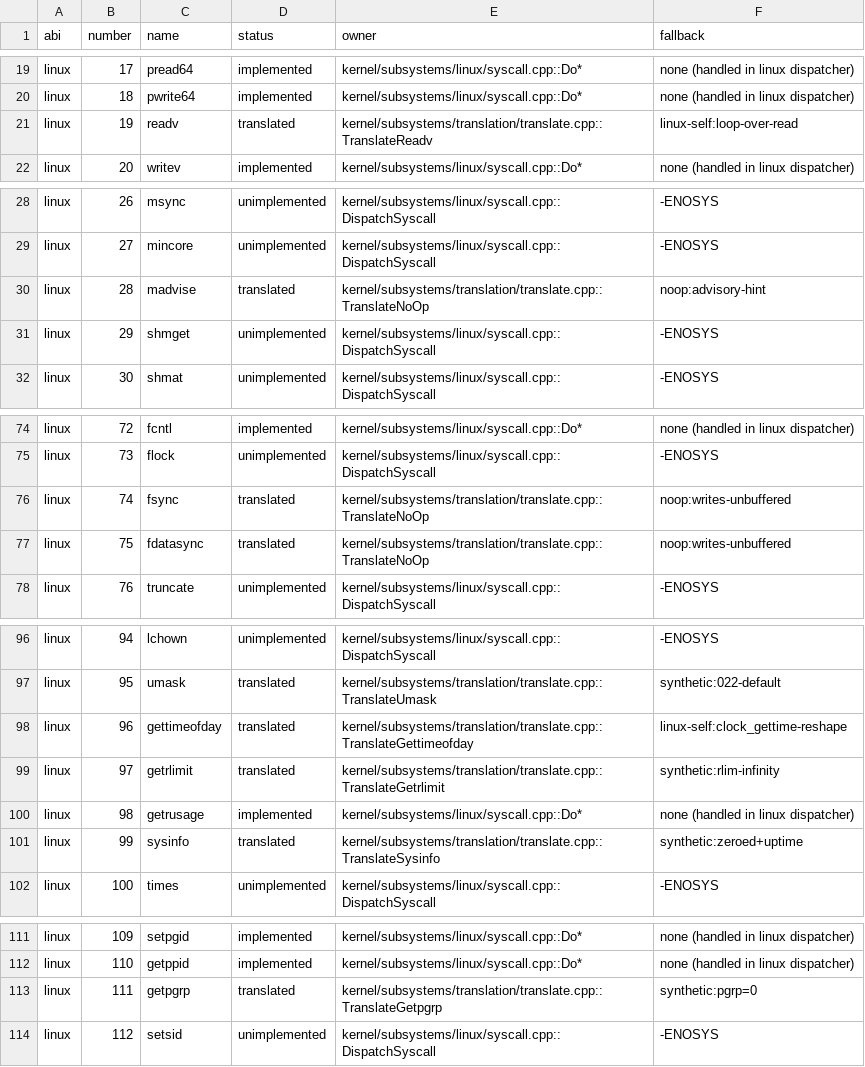
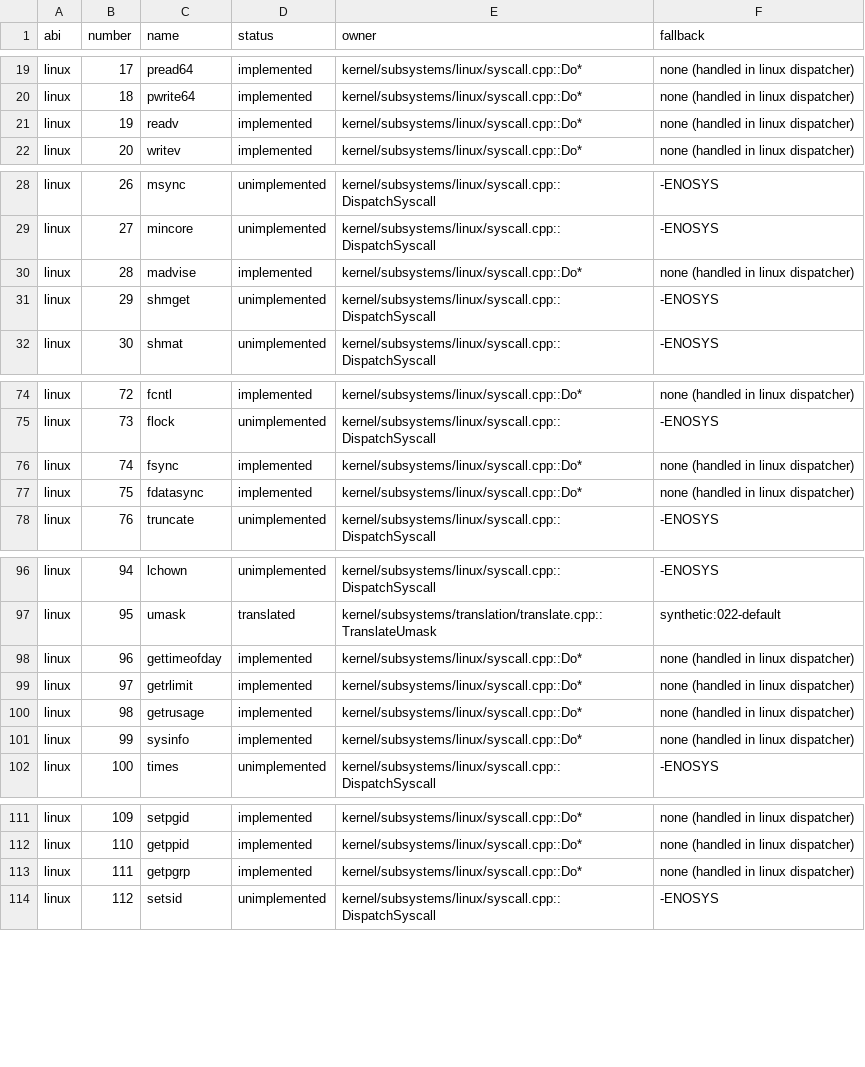
Before and after one commit to Krilliac/DuetOS, a CSV file: docs/syscall-abi-matrix.csv, drawn as a sheet; only a part is shown, gaps mark what is left out; the diff covers the shown part only.

Commit message:
tools: fix linux syscall generator coverage metrics and regen artifacts

```diff
--- a/docs/syscall-abi-matrix.csv
+++ b/docs/syscall-abi-matrix.csv
@@ -20,3 +20,3 @@ linux,17,pread64,implemented,kernel/subsystems/linux/syscall.cpp::Do*,none (hand
 linux,18,pwrite64,implemented,kernel/subsystems/linux/syscall.cpp::Do*,none (handled in linux dispatcher)
-linux,19,readv,translated,kernel/subsystems/translation/translate.cpp::TranslateReadv,linux-self:loop-over-read
+linux,19,readv,implemented,kernel/subsystems/linux/syscall.cpp::Do*,none (handled in linux dispatcher)
 linux,20,writev,implemented,kernel/subsystems/linux/syscall.cpp::Do*,none (handled in linux dispatcher)
@@ -29,3 +29,3 @@ linux,26,msync,unimplemented,kernel/subsystems/linux/syscall.cpp::DispatchSyscal
 linux,27,mincore,unimplemented,kernel/subsystems/linux/syscall.cpp::DispatchSyscall,-ENOSYS
-linux,28,madvise,translated,kernel/subsystems/translation/translate.cpp::TranslateNoOp,noop:advisory-hint
+linux,28,madvise,implemented,kernel/subsystems/linux/syscall.cpp::Do*,none (handled in linux dispatcher)
 linux,29,shmget,unimplemented,kernel/subsystems/linux/syscall.cpp::DispatchSyscall,-ENOSYS
@@ -75,4 +75,4 @@ linux,72,fcntl,implemented,kernel/subsystems/linux/syscall.cpp::Do*,none (handle
 linux,73,flock,unimplemented,kernel/subsystems/linux/syscall.cpp::DispatchSyscall,-ENOSYS
-linux,74,fsync,translated,kernel/subsystems/translation/translate.cpp::TranslateNoOp,noop:writes-unbuffered
-linux,75,fdatasync,translated,kernel/subsystems/translation/translate.cpp::TranslateNoOp,noop:writes-unbuffered
+linux,74,fsync,implemented,kernel/subsystems/linux/syscall.cpp::Do*,none (handled in linux dispatcher)
+linux,75,fdatasync,implemented,kernel/subsystems/linux/syscall.cpp::Do*,none (handled in linux dispatcher)
 linux,76,truncate,unimplemented,kernel/subsystems/linux/syscall.cpp::DispatchSyscall,-ENOSYS
@@ -97,6 +97,6 @@ linux,94,lchown,unimplemented,kernel/subsystems/linux/syscall.cpp::DispatchSysca
 linux,95,umask,translated,kernel/subsystems/translation/translate.cpp::TranslateUmask,synthetic:022-default
-linux,96,gettimeofday,translated,kernel/subsystems/translation/translate.cpp::TranslateGettimeofday,linux-self:clock_gettime-reshape
-linux,97,getrlimit,translated,kernel/subsystems/translation/translate.cpp::TranslateGetrlimit,synthetic:rlim-infinity
+linux,96,gettimeofday,implemented,kernel/subsystems/linux/syscall.cpp::Do*,none (handled in linux dispatcher)
+linux,97,getrlimit,implemented,kernel/subsystems/linux/syscall.cpp::Do*,none (handled in linux dispatcher)
 linux,98,getrusage,implemented,kernel/subsystems/linux/syscall.cpp::Do*,none (handled in linux dispatcher)
-linux,99,sysinfo,translated,kernel/subsystems/translation/translate.cpp::TranslateSysinfo,synthetic:zeroed+uptime
+linux,99,sysinfo,implemented,kernel/subsystems/linux/syscall.cpp::Do*,none (handled in linux dispatcher)
 linux,100,times,unimplemented,kernel/subsystems/linux/syscall.cpp::DispatchSyscall,-ENOSYS
@@ -112,3 +112,3 @@ linux,109,setpgid,implemented,kernel/subsystems/linux/syscall.cpp::Do*,none (han
 linux,110,getppid,implemented,kernel/subsystems/linux/syscall.cpp::Do*,none (handled in linux dispatcher)
-linux,111,getpgrp,translated,kernel/subsystems/translation/translate.cpp::TranslateGetpgrp,synthetic:pgrp=0
+linux,111,getpgrp,implemented,kernel/subsystems/linux/syscall.cpp::Do*,none (handled in linux dispatcher)
 linux,112,setsid,unimplemented,kernel/subsystems/linux/syscall.cpp::DispatchSyscall,-ENOSYS
```
Also changed, not shown: 6 edited cells elsewhere in this file, 4 other files.
